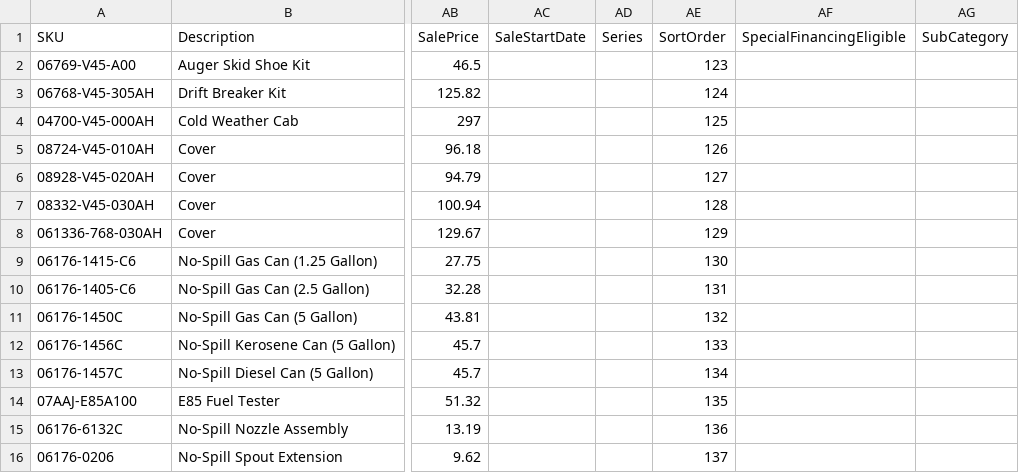
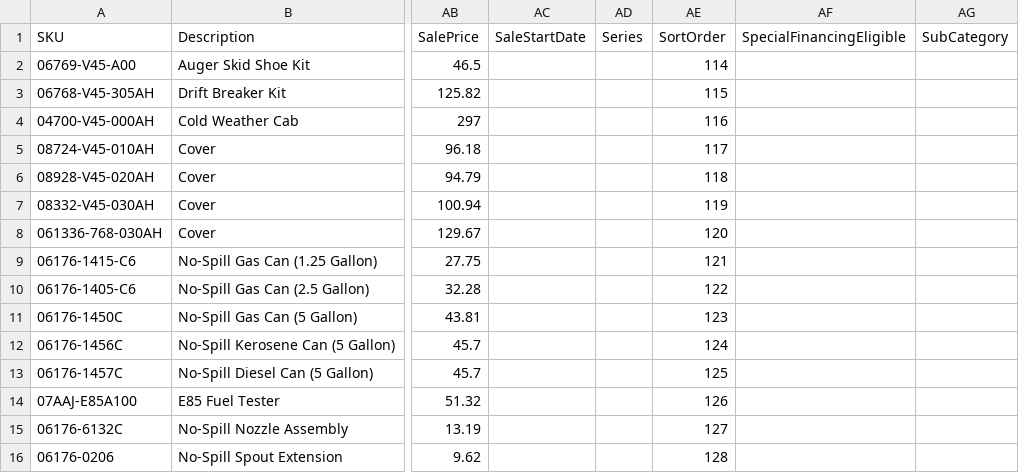
Before and after one commit to WestEndPower/honda-equipment-configurator, a CSV file: data/accessories.csv, drawn as a sheet; only a part is shown, gaps mark what is left out; the diff names each change by its address in the sheet, - before the commit and + after, or states it on an @@ line.

```diff
--- a/data/accessories.csv
+++ b/data/accessories.csv
-AE2: 123
+AE2: 114
-AE3: 124
+AE3: 115
-AE4: 125
+AE4: 116
-AE5: 126
+AE5: 117
-AE6: 127
+AE6: 118
-AE7: 128
+AE7: 119
-AE8: 129
+AE8: 120
-AE9: 130
+AE9: 121
-AE10: 131
+AE10: 122
-AE11: 132
+AE11: 123
-AE12: 133
+AE12: 124
-AE13: 134
+AE13: 125
-AE14: 135
+AE14: 126
-AE15: 136
+AE15: 127
-AE16: 137
+AE16: 128
```
Also changed, not shown: data/attachments.csv, data/batteries.csv, 3 other files.
